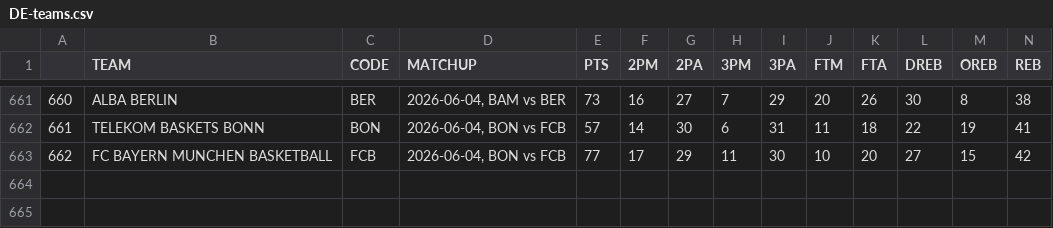
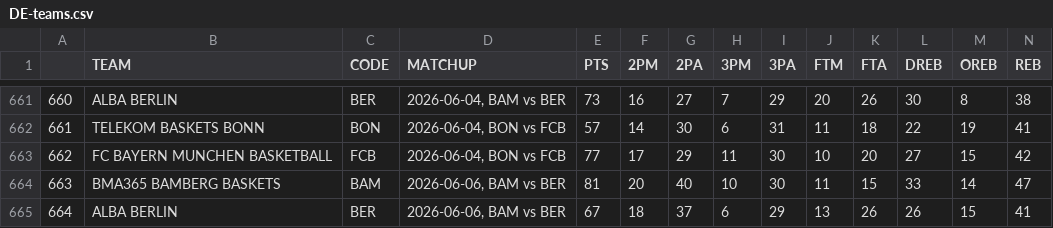
Before and after one commit to filippospol/R-bball-projects, a CSV file: bball-stats/data/DE-teams.csv, drawn as a sheet; only a part is shown, gaps mark what is left out; rows hold the shown columns only; the diff names each change by its address in the sheet, - before the commit and + after, or states it on an @@ line.

```diff
--- a/bball-stats/data/DE-teams.csv
+++ b/bball-stats/data/DE-teams.csv
+row 664: 663 | BMA365 BAMBERG BASKETS | BAM | 2026-06-06, BAM vs BER | 81 | 20 | 40 | 10 | 30 | 11 | 15 | 33 | 14 | 47
+row 665: 664 | ALBA BERLIN | BER | 2026-06-06, BAM vs BER | 67 | 18 | 37 | 6 | 29 | 13 | 26 | 26 | 15 | 41
```
Also changed, not shown: bball-stats/data/DE-players.csv.
